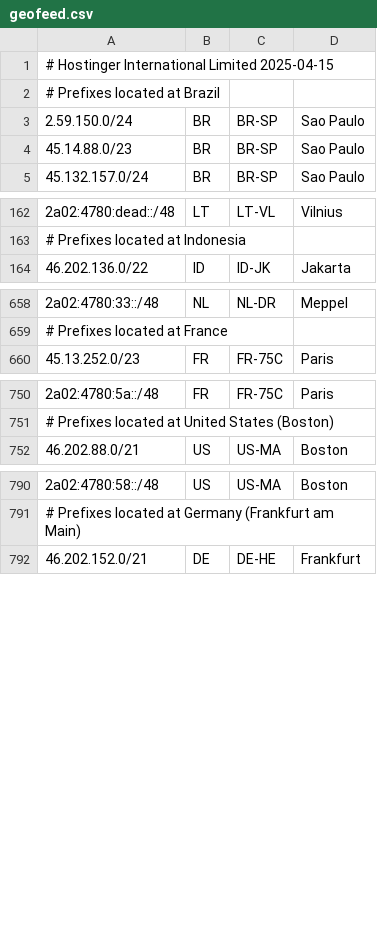
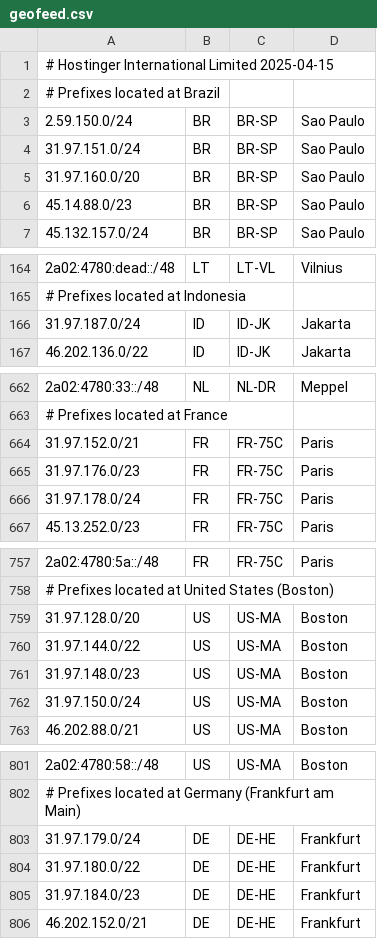
Before and after one commit to hostinger/geofeed, a CSV file: geofeed.csv, drawn as a sheet; only a part is shown, gaps mark what is left out; the diff covers the shown part only.

Commit message:
Update geofeed.csv

```diff
--- a/geofeed.csv
+++ b/geofeed.csv
@@ -3,2 +3,4 @@
 2.59.150.0/24,BR,BR-SP,Sao Paulo,
+31.97.151.0/24,BR,BR-SP,Sao Paulo,
+31.97.160.0/20,BR,BR-SP,Sao Paulo,
 45.14.88.0/23,BR,BR-SP,Sao Paulo,
@@ -163,2 +165,3 @@
 # Prefixes located at Indonesia,,,,
+31.97.187.0/24,ID,ID-JK,Jakarta,
 46.202.136.0/22,ID,ID-JK,Jakarta,
@@ -659,2 +663,5 @@
 # Prefixes located at France,,,,
+31.97.152.0/21,FR,FR-75C,Paris,
+31.97.176.0/23,FR,FR-75C,Paris,
+31.97.178.0/24,FR,FR-75C,Paris,
 45.13.252.0/23,FR,FR-75C,Paris,
@@ -751,2 +758,6 @@
 # Prefixes located at United States (Boston),,,,
+31.97.128.0/20,US,US-MA,Boston,
+31.97.144.0/22,US,US-MA,Boston,
+31.97.148.0/23,US,US-MA,Boston,
+31.97.150.0/24,US,US-MA,Boston,
 46.202.88.0/21,US,US-MA,Boston,
@@ -791,2 +802,5 @@
 # Prefixes located at Germany (Frankfurt am Main),,,,
+31.97.179.0/24,DE,DE-HE,Frankfurt,
+31.97.180.0/22,DE,DE-HE,Frankfurt,
+31.97.184.0/23,DE,DE-HE,Frankfurt,
 46.202.152.0/21,DE,DE-HE,Frankfurt,
```
Also changed, not shown: 2 added rows elsewhere in this file.
